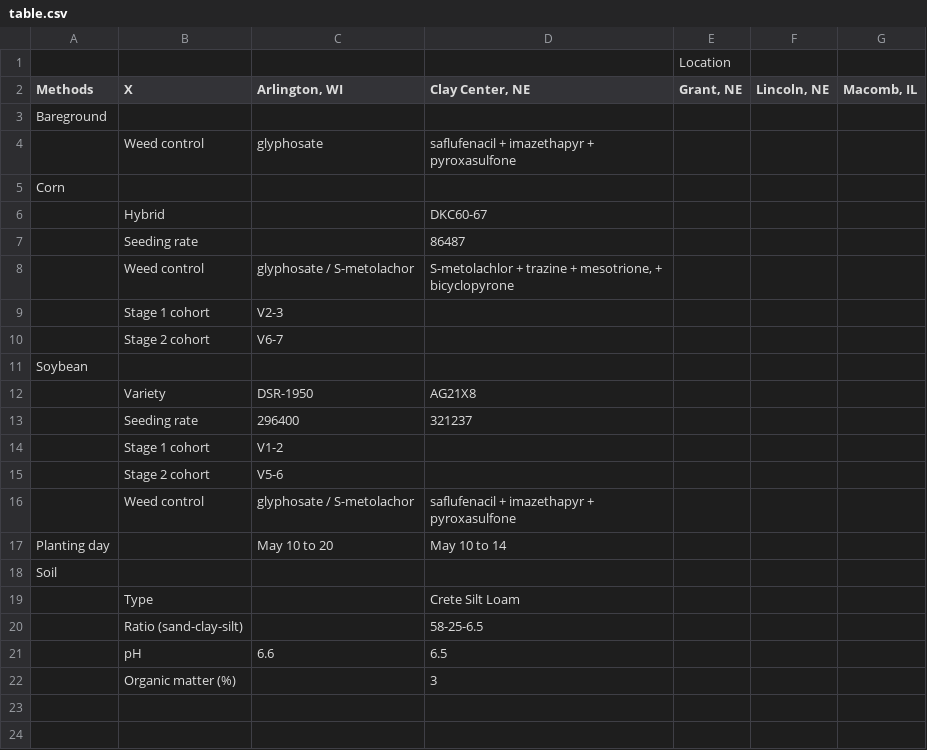
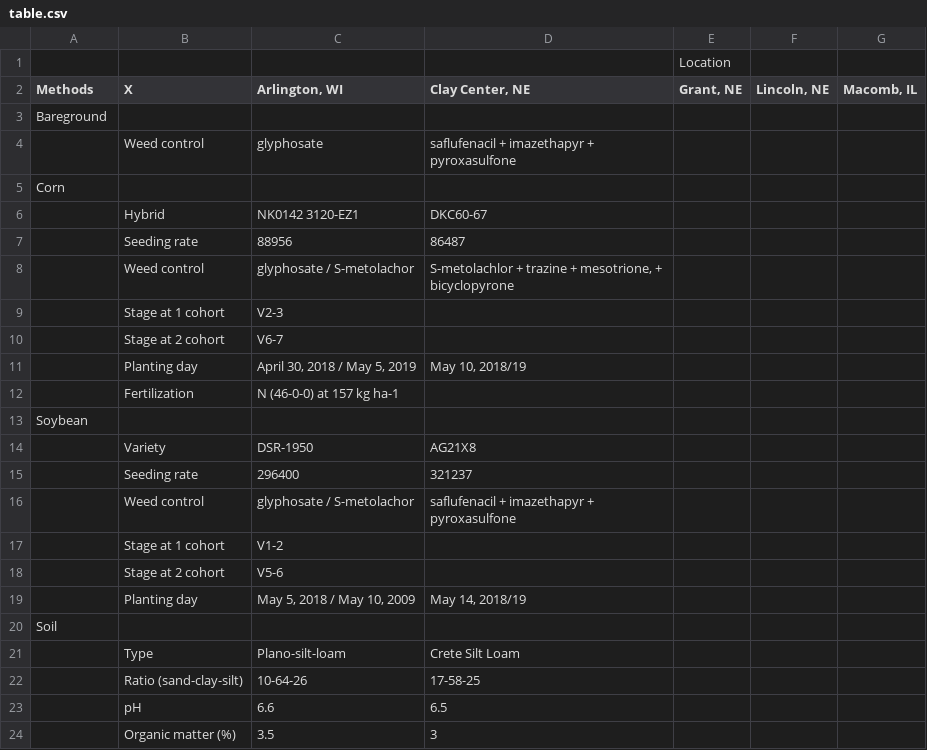
Before and after one commit to maxwelco/palmer_adaptation, a CSV file: data/table.csv, drawn as a sheet.

```diff
--- a/data/table.csv
+++ b/data/table.csv
@@ -5,7 +5,9 @@ Bareground,,,,,,
 Corn ,,,,,,
-,Hybrid,,DKC60-67,,,
-,Seeding rate,,86487,,,
+,Hybrid,NK0142 3120-EZ1,DKC60-67,,,
+,Seeding rate,88956,86487,,,
 ,Weed control,glyphosate / S-metolachor,"S-metolachlor + trazine + mesotrione, + bicyclopyrone",,,
-,Stage 1 cohort,V2-3,,,,
-,Stage 2 cohort,V6-7,,,,
+,Stage at 1 cohort,V2-3,,,,
+,Stage at 2 cohort,V6-7,,,,
+,Planting day,"April 30, 2018 / May 5, 2019","May 10, 2018/19",,,
+,Fertilization,N (46-0-0) at 157 kg ha-1,,,,
 Soybean ,,,,,,
@@ -13,10 +15,10 @@ Soybean ,,,,,,
 ,Seeding rate,296400,321237,,,
-,Stage 1 cohort,V1-2,,,,
-,Stage 2 cohort,V5-6,,,,
 ,Weed control,glyphosate / S-metolachor,saflufenacil + imazethapyr + pyroxasulfone,,,
-Planting day,,May 10 to 20,May 10 to 14,,,
+,Stage at 1 cohort,V1-2,,,,
+,Stage at 2 cohort,V5-6,,,,
+,Planting day,"May 5, 2018 / May 10, 2009","May 14, 2018/19",,,
 Soil,,,,,,
-,Type,,Crete Silt Loam,,,
-,Ratio (sand-clay-silt),,58-25-6.5,,,
+,Type,Plano-silt-loam,Crete Silt Loam,,,
+,Ratio (sand-clay-silt),10-64-26,17-58-25,,,
 ,pH,6.6,6.5,,,
-,Organic matter (%),,3,,,
+,Organic matter (%),3.5,3,,,
```
Also changed, not shown: 11 other files.
